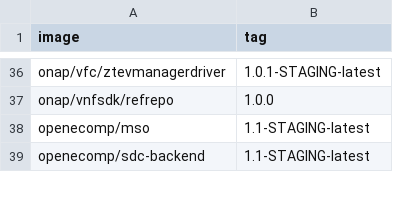
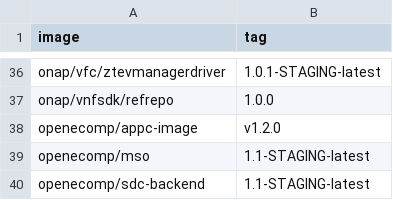
Before and after one commit to onap/integration, a CSV file: version-manifest/src/main/resources/docker-manifest.csv, drawn as a sheet; only a part is shown, gaps mark what is left out; the diff names each change by its address in the sheet, - before the commit and + after, or states it on an @@ line.

```diff
--- a/version-manifest/src/main/resources/docker-manifest.csv
+++ b/version-manifest/src/main/resources/docker-manifest.csv
+row 38: openecomp/appc-image | v1.2.0
```
Also changed, not shown: version-manifest/src/main/resources/java-manifest.csv.
